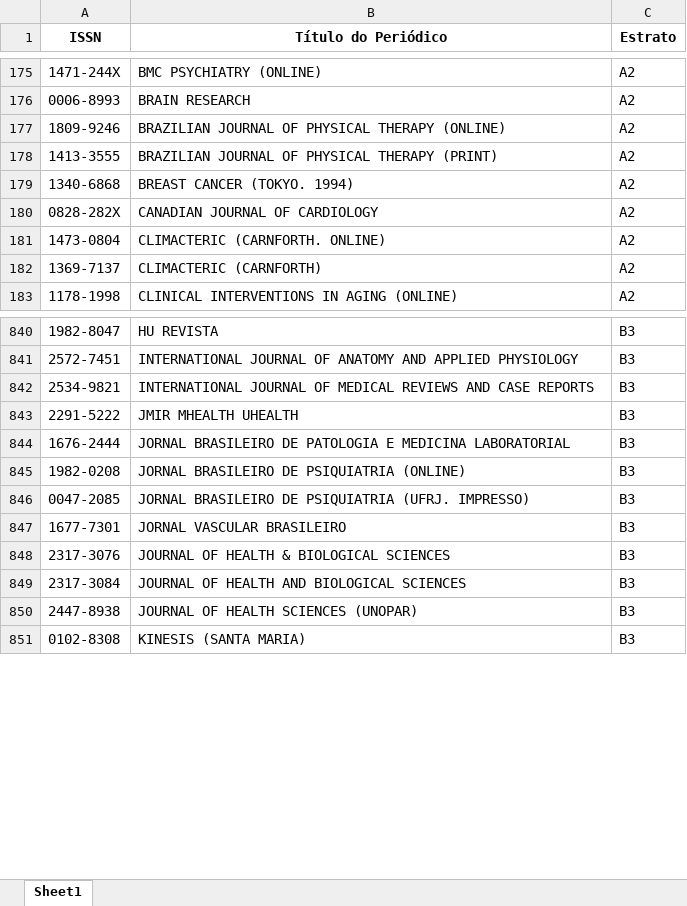
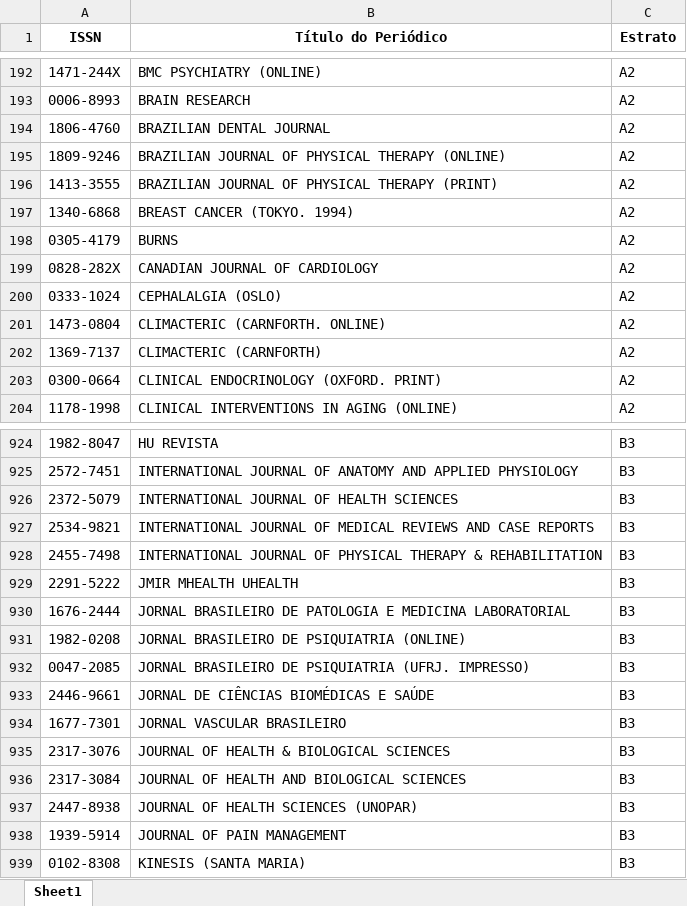
Before and after one commit to FerreiraAS/Ciencia-com-R-Consultoria, an Excel workbook: docs/Metrics/Qualis/WebQualis_Compilada_2021.xlsx, sheet Sheet1, drawn as a sheet; only a part is shown, gaps mark what is left out; values as stored, in another font and other column widths than the file's, no borders; the diff covers the shown part only; the diff names each change by its address in the sheet, - before the commit and + after, or states it on an @@ line.

```diff
--- a/docs/Metrics/Qualis/WebQualis_Compilada_2021.xlsx (sheet Sheet1)
+++ b/docs/Metrics/Qualis/WebQualis_Compilada_2021.xlsx (sheet Sheet1)
+row 194: 1806-4760 | BRAZILIAN DENTAL JOURNAL | A2
+row 198: 0305-4179 | BURNS | A2
+row 200: 0333-1024 | CEPHALALGIA (OSLO) | A2
+row 203: 0300-0664 | CLINICAL ENDOCRINOLOGY (OXFORD. PRINT) | A2
+row 926: 2372-5079 | INTERNATIONAL JOURNAL OF HEALTH SCIENCES | B3
+row 928: 2455-7498 | INTERNATIONAL JOURNAL OF PHYSICAL THERAPY & REHABILITATION | B3
+row 933: 2446-9661 | JORNAL DE CIÊNCIAS BIOMÉDICAS E SAÚDE | B3
+row 938: 1939-5914 | JOURNAL OF PAIN MANAGEMENT | B3
```
Also changed, not shown: 93 added rows elsewhere in this sheet, Metrics/Qualis/WebQualis_Compilada_2021.xlsx, 3 other files.
